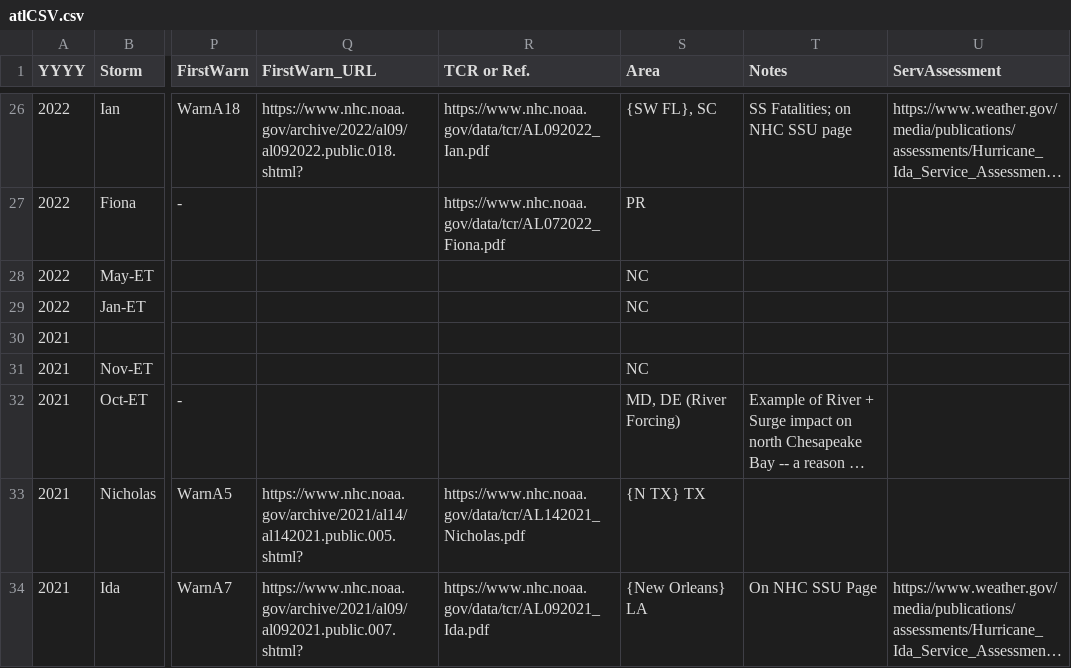
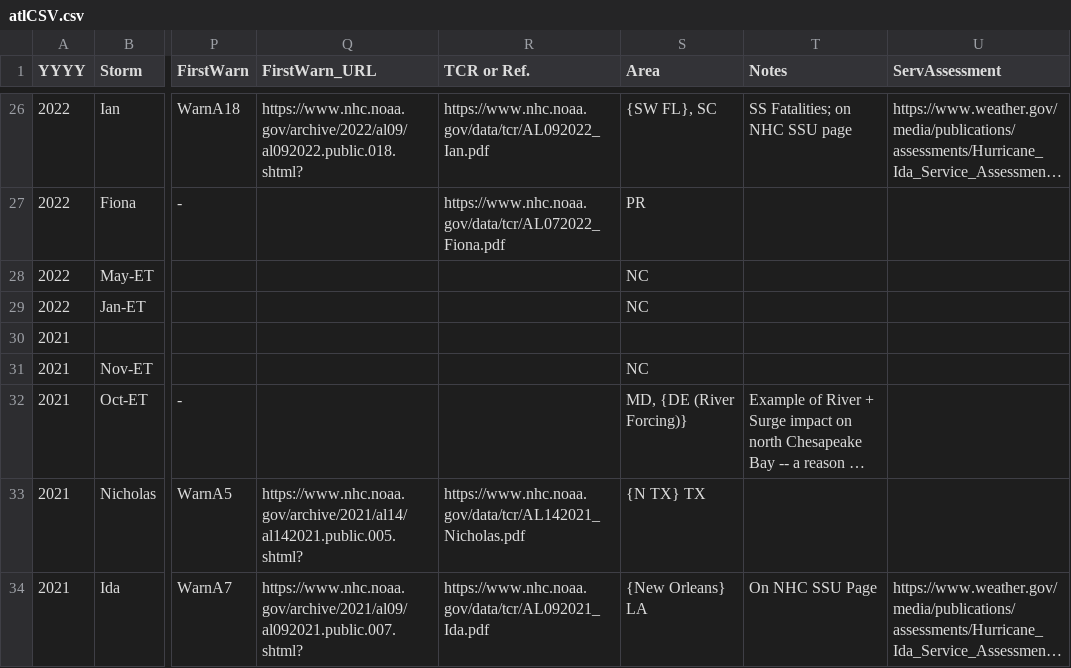
Before and after one commit to ArthurTaylorNWS/atlHist, a CSV file: atlCSV.csv, drawn as a sheet; only a part is shown, gaps mark what is left out; long unchanged cells end in …; the diff covers the shown part only; the diff names each change by its address in the sheet, - before the commit and + after, or states it on an @@ line.

```diff
--- a/atlCSV.csv
+++ b/atlCSV.csv
-S32 (Area): MD, DE (River Forcing)
+S32 (Area): MD, {DE (River Forcing)}
```
Also changed, not shown: 49 edited cells elsewhere in this file, 1 other file.
